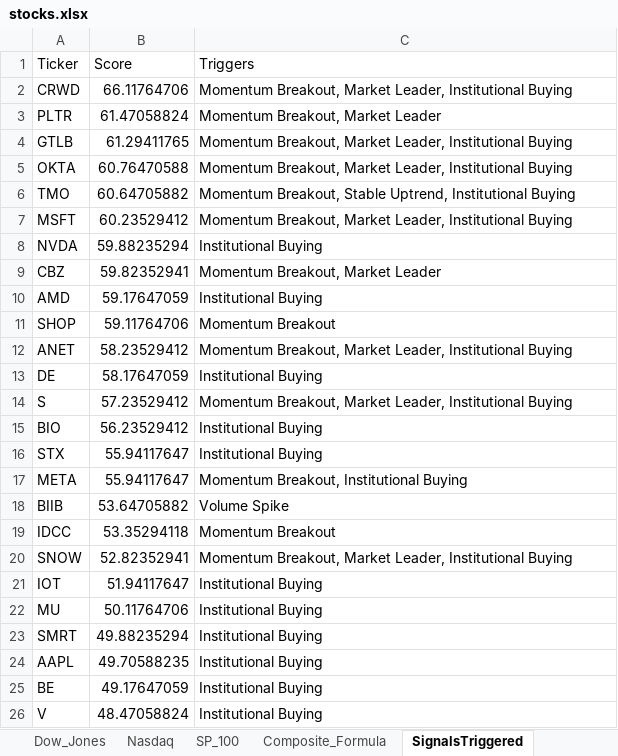
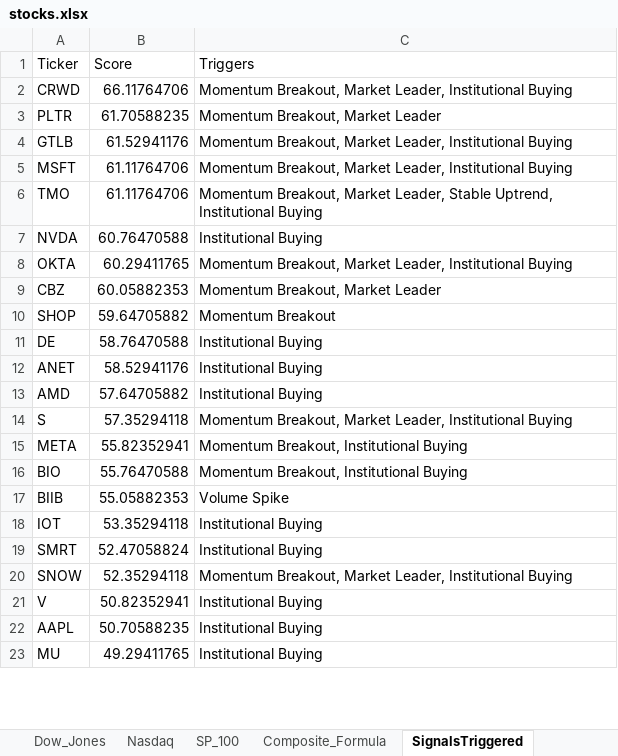
Before and after one commit to srijaipur/stocks-analytics-engine, an Excel workbook: stocks.xlsx, sheet SignalsTriggered, drawn as a sheet; only a part is shown; values as stored, in another font and other column widths than the file's, no borders; removed rows and columns are numbered as before the commit, all else as after; the diff covers the shown part only; the diff names each change by its address in the sheet, - before the commit and + after, or states it on an @@ line.

```diff
--- a/stocks.xlsx (sheet SignalsTriggered)
+++ b/stocks.xlsx (sheet SignalsTriggered)
-B3 (Score): 61.47058824
+B3 (Score): 61.70588235
-B4 (Score): 61.29411765
+B4 (Score): 61.52941176
-row 5: OKTA | 60.76470588 | Momentum Breakout, Market Leader, Institutional Buying
-row 6: TMO | 60.64705882 | Momentum Breakout, Stable Uptrend, Institutional Buying
-B5 (Score): 60.23529412
+B5 (Score): 61.11764706
+row 6: TMO | 61.11764706 | Momentum Breakout, Market Leader, Stable Uptrend, Institutional Buying
-B7 (Score): 59.88235294
+B7 (Score): 60.76470588
+row 8: OKTA | 60.29411765 | Momentum Breakout, Market Leader, Institutional Buying
-B9 (Score): 59.82352941
+B9 (Score): 60.05882353
-row 10: AMD | 59.17647059 | Institutional Buying
-B10 (Score): 59.11764706
+B10 (Score): 59.64705882
-row 12: ANET | 58.23529412 | Momentum Breakout, Market Leader, Institutional Buying
-B11 (Score): 58.17647059
+B11 (Score): 58.76470588
+row 12: ANET | 58.52941176 | Institutional Buying
+row 13: AMD | 57.64705882 | Institutional Buying
-B14 (Score): 57.23529412
+B14 (Score): 57.35294118
-row 15: BIO | 56.23529412 | Institutional Buying
-row 16: STX | 55.94117647 | Institutional Buying
-B15 (Score): 55.94117647
+B15 (Score): 55.82352941
+row 16: BIO | 55.76470588 | Momentum Breakout, Institutional Buying
-B17 (Score): 53.64705882
+B17 (Score): 55.05882353
-row 19: IDCC | 53.35294118 | Momentum Breakout
-row 20: SNOW | 52.82352941 | Momentum Breakout, Market Leader, Institutional Buying
-B18 (Score): 51.94117647
+B18 (Score): 53.35294118
-row 22: MU | 50.11764706 | Institutional Buying
-B19 (Score): 49.88235294
+B19 (Score): 52.47058824
-row 24: AAPL | 49.70588235 | Institutional Buying
-row 25: BE | 49.17647059 | Institutional Buying
+row 20: SNOW | 52.35294118 | Momentum Breakout, Market Leader, Institutional Buying
-B21 (Score): 48.47058824
+B21 (Score): 50.82352941
+row 22: AAPL | 50.70588235 | Institutional Buying
+row 23: MU | 49.29411765 | Institutional Buying
```
Also changed, not shown: 14 added rows, 11 removed rows and 15 edited cells elsewhere in this sheet, sheet ScoresCurrent, sheet ScoresPreviousDay, 4 other files.
